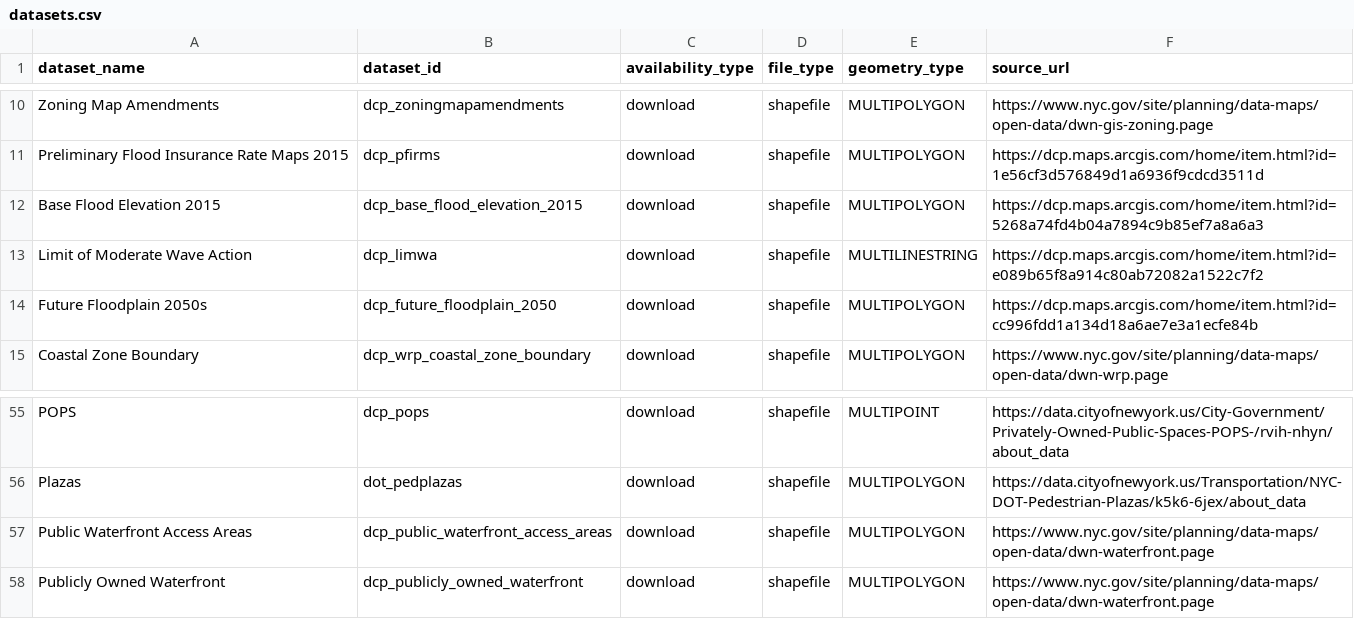
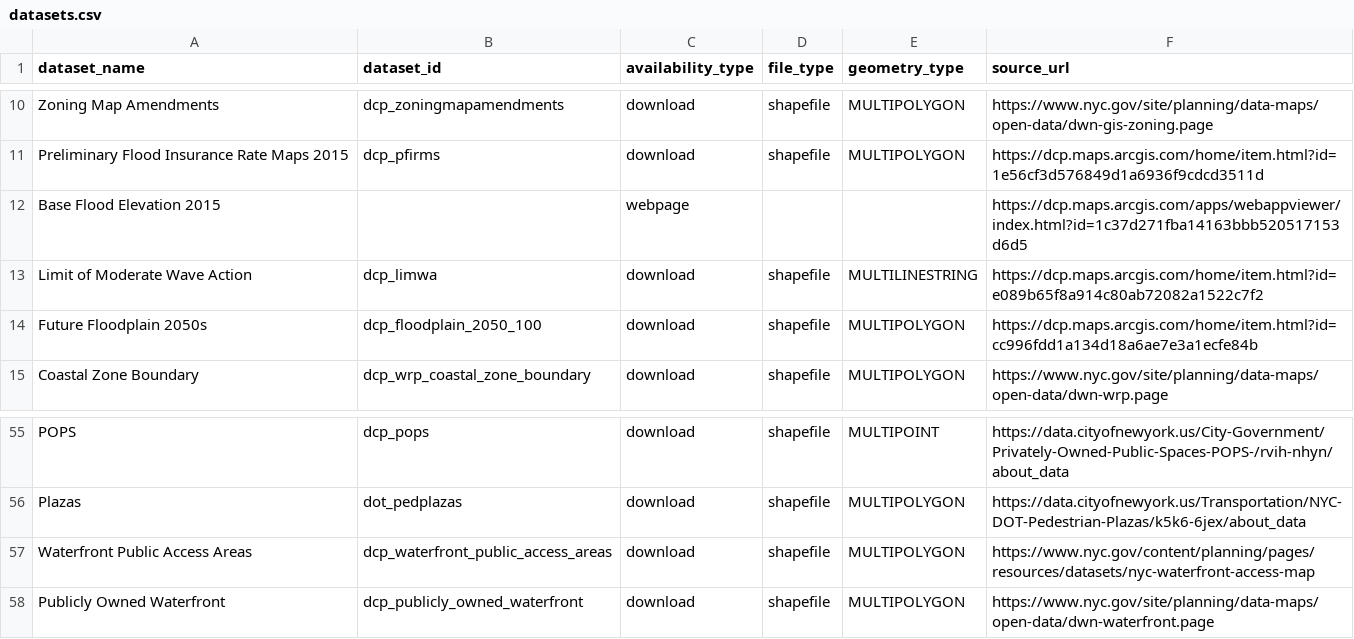
Before and after one commit to NYCPlanning/data-engineering, a CSV file: products/ceqr/seeds/datasets.csv, drawn as a sheet; only a part is shown, gaps mark what is left out.

Commit message:
add and use source data for ceqr (#1587)
* add floodplain ingest template

* use floodplain in ceqr

* add WPAAs ingest template

* add publicly owned waterfron ingest template

* use waterfront data in ceqr

* add walk to a park ingest template

* use walk to a park data in ceqr

* change a ceqr dataset to webpage

* fix ingest source types

```diff
--- a/products/ceqr/seeds/datasets.csv
+++ b/products/ceqr/seeds/datasets.csv
@@ -11,5 +11,5 @@ Zoning Map Amendments,dcp_zoningmapamendments,download,shapefile,MULTIPOLYGON,ht
 Preliminary Flood Insurance Rate Maps 2015,dcp_pfirms,download,shapefile,MULTIPOLYGON,https://dcp.maps.arcgis.com/home/item.html?id=1e56cf3d576849d1a6936f9cdcd3511d
-Base Flood Elevation 2015,dcp_base_flood_elevation_2015,download,shapefile,MULTIPOLYGON,https://dcp.maps.arcgis.com/home/item.html?id=5268a74fd4b04a7894c9b85ef7a8a6a3
+Base Flood Elevation 2015,,webpage,,,https://dcp.maps.arcgis.com/apps/webappviewer/index.html?id=1c37d271fba14163bbb520517153d6d5
 Limit of Moderate Wave Action,dcp_limwa,download,shapefile,MULTILINESTRING,https://dcp.maps.arcgis.com/home/item.html?id=e089b65f8a914c80ab72082a1522c7f2
-Future Floodplain 2050s,dcp_future_floodplain_2050,download,shapefile,MULTIPOLYGON,https://dcp.maps.arcgis.com/home/item.html?id=cc996fdd1a134d18a6ae7e3a1ecfe84b
+Future Floodplain 2050s,dcp_floodplain_2050_100,download,shapefile,MULTIPOLYGON,https://dcp.maps.arcgis.com/home/item.html?id=cc996fdd1a134d18a6ae7e3a1ecfe84b
 Coastal Zone Boundary,dcp_wrp_coastal_zone_boundary,download,shapefile,MULTIPOLYGON,https://www.nyc.gov/site/planning/data-maps/open-data/dwn-wrp.page
@@ -56,3 +56,3 @@ POPS,dcp_pops,download,shapefile,MULTIPOINT,https://data.cityofnewyork.us/City-G
 Plazas,dot_pedplazas,download,shapefile,MULTIPOLYGON,https://data.cityofnewyork.us/Transportation/NYC-DOT-Pedestrian-Plazas/k5k6-6jex/about_data
-Public Waterfront Access Areas,dcp_public_waterfront_access_areas,download,shapefile,MULTIPOLYGON,https://www.nyc.gov/site/planning/data-maps/open-data/dwn-waterfront.page
+Waterfront Public Access Areas,dcp_waterfront_public_access_areas,download,shapefile,MULTIPOLYGON,https://www.nyc.gov/content/planning/pages/resources/datasets/nyc-waterfront-access-map
 Publicly Owned Waterfront,dcp_publicly_owned_waterfront,download,shapefile,MULTIPOLYGON,https://www.nyc.gov/site/planning/data-maps/open-data/dwn-waterfront.page
```
Also changed, not shown: 6 other files.
